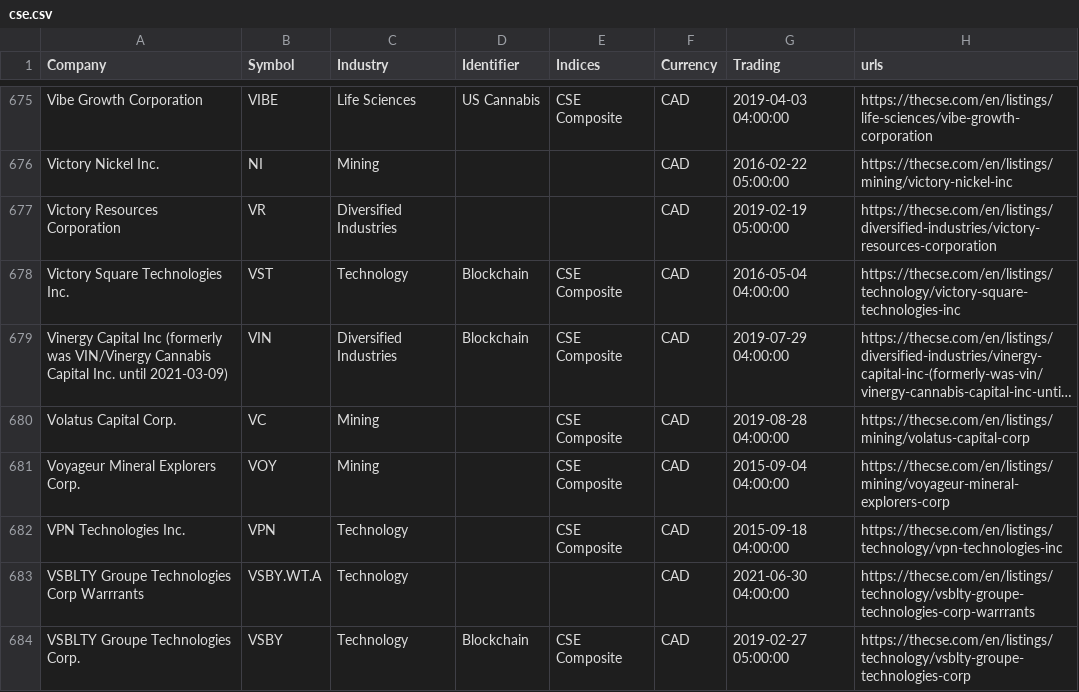
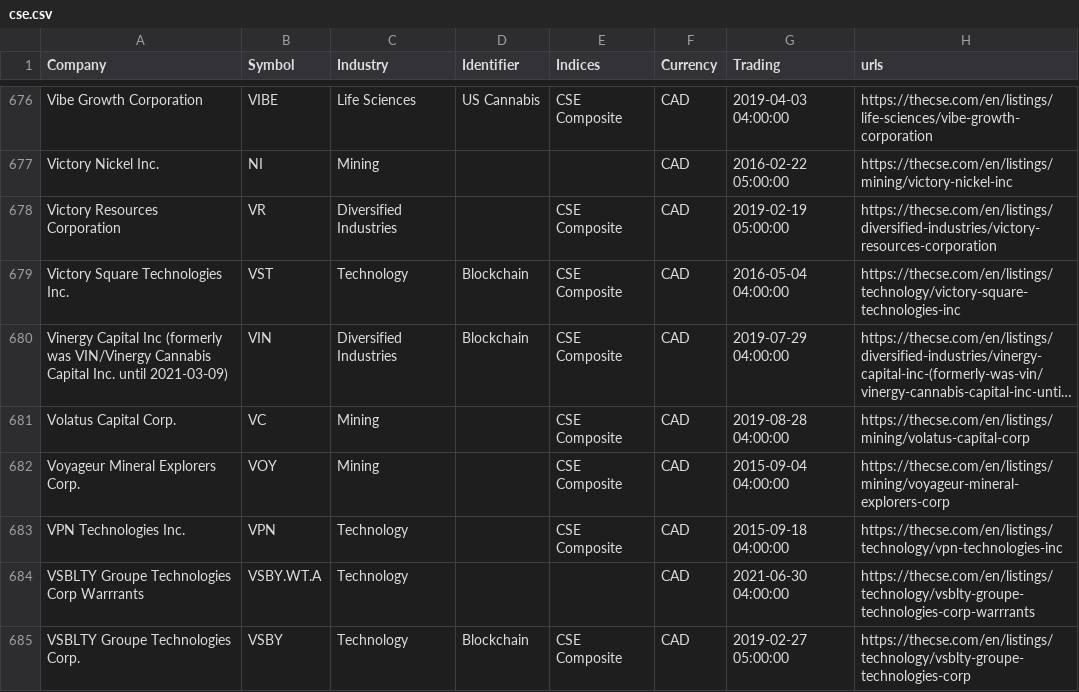
Before and after one commit to FriendlyUser/cad_tickers_list, a CSV file: static/latest/cse.csv, drawn as a sheet; only a part is shown, gaps mark what is left out; long unchanged cells end in …; the diff covers the shown part only.

```diff
--- a/static/latest/cse.csv
+++ b/static/latest/cse.csv
@@ -676,3 +677,3 @@ Vibe Growth Corporation,VIBE,Life Sciences,US Cannabis,CSE Composite,CAD,2019-04
 Victory Nickel Inc.,NI,Mining,,,CAD,2016-02-22 05:00:00,https://thecse.com/en/listings/mining/victory-nickel-inc
-Victory Resources Corporation,VR,Diversified Industries,,,CAD,2019-02-19 05:00:00,https://thecse.com/en/listings/diversified-industries/victory-resources-corporation
+Victory Resources Corporation,VR,Diversified Industries,,CSE Composite,CAD,2019-02-19 05:00:00,https://thecse.com/en/listings/diversified-industries/victory-resources-corporation
 Victory Square Technologies Inc.,VST,Technology,Blockchain,CSE Composite,CAD,2016-05-04 04:00:00,https://thecse.com/en/listings/technology/victory-square-technologies-inc
```
Also changed, not shown: 3 added rows, 2 removed rows, 1 moved row and 7 edited cells elsewhere in this file, 2 other files.
